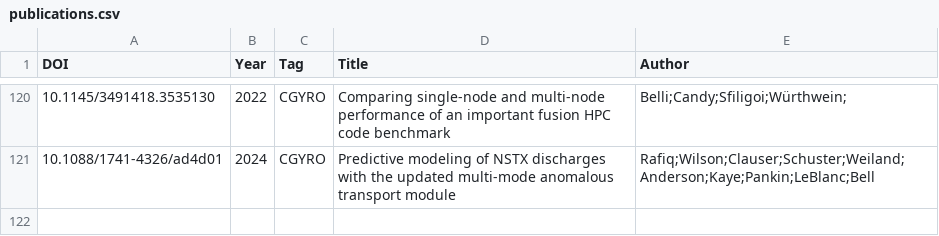
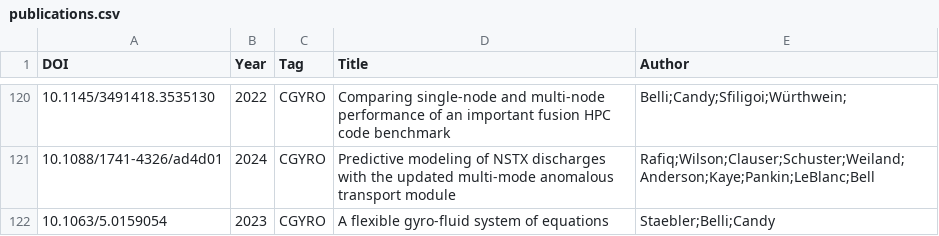
Before and after one commit to yhu1729/FusionArena, a CSV file: data/publications.csv, drawn as a sheet; only a part is shown, gaps mark what is left out.

```diff
--- a/data/publications.csv
+++ b/data/publications.csv
@@ -121 +121,2 @@ DOI,Year,Tag,Title,Author
 10.1088/1741-4326/ad4d01,2024,CGYRO,Predictive modeling of NSTX discharges with the updated multi-mode anomalous transport module,Rafiq;Wilson;Clauser;Schuster;Weiland;Anderson;Kaye;Pankin;LeBlanc;Bell
+10.1063/5.0159054,2023,CGYRO,A flexible gyro-fluid system of equations,Staebler;Belli;Candy
```
Also changed, not shown: 1 other file.
